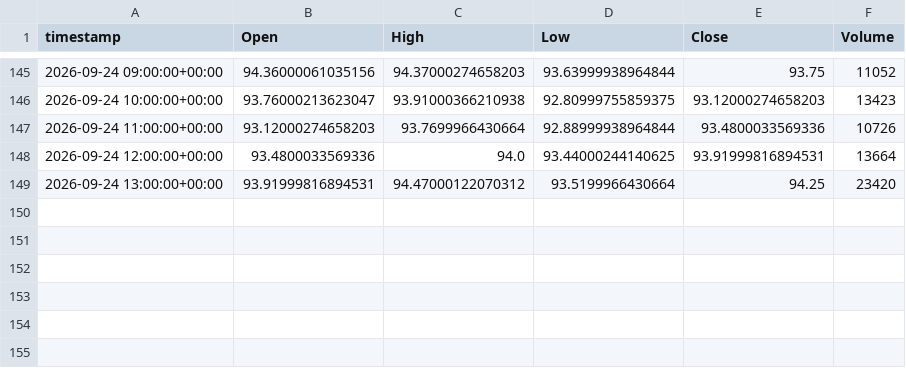
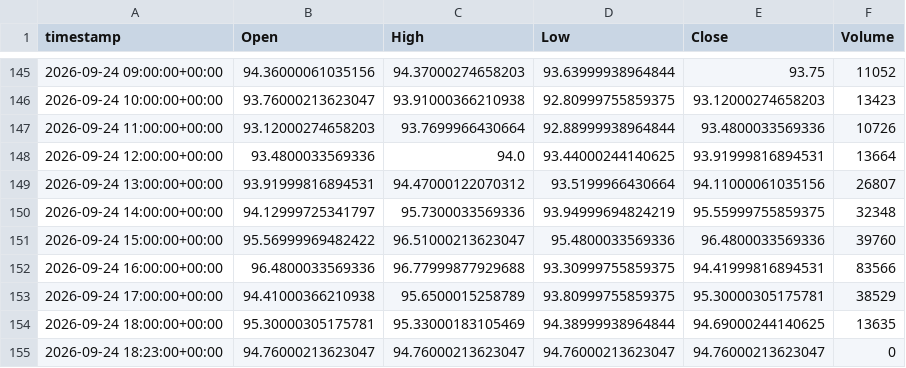
Before and after one commit to evsayar33-oss/tier1_quant_terminal, a CSV file: ohlcv_history/CL_F.csv, drawn as a sheet; only a part is shown, gaps mark what is left out.

```diff
--- a/ohlcv_history/CL_F.csv
+++ b/ohlcv_history/CL_F.csv
@@ -148,2 +148,8 @@ timestamp,Open,High,Low,Close,Volume
 2026-09-24 12:00:00+00:00,93.4800033569336,94.0,93.44000244140625,93.91999816894531,13664
-2026-09-24 13:00:00+00:00,93.91999816894531,94.47000122070312,93.5199966430664,94.25,23420
+2026-09-24 13:00:00+00:00,93.91999816894531,94.47000122070312,93.5199966430664,94.11000061035156,26807
+2026-09-24 14:00:00+00:00,94.12999725341797,95.7300033569336,93.94999694824219,95.55999755859375,32348
+2026-09-24 15:00:00+00:00,95.56999969482422,96.51000213623047,95.4800033569336,96.4800033569336,39760
+2026-09-24 16:00:00+00:00,96.4800033569336,96.77999877929688,93.30999755859375,94.41999816894531,83566
+2026-09-24 17:00:00+00:00,94.41000366210938,95.6500015258789,93.80999755859375,95.30000305175781,38529
+2026-09-24 18:00:00+00:00,95.30000305175781,95.33000183105469,94.38999938964844,94.69000244140625,13635
+2026-09-24 18:23:00+00:00,94.76000213623047,94.76000213623047,94.76000213623047,94.76000213623047,0
```
Also changed, not shown: ohlcv_history/LQD.csv, ohlcv_history/RSP.csv, 32 other files.
